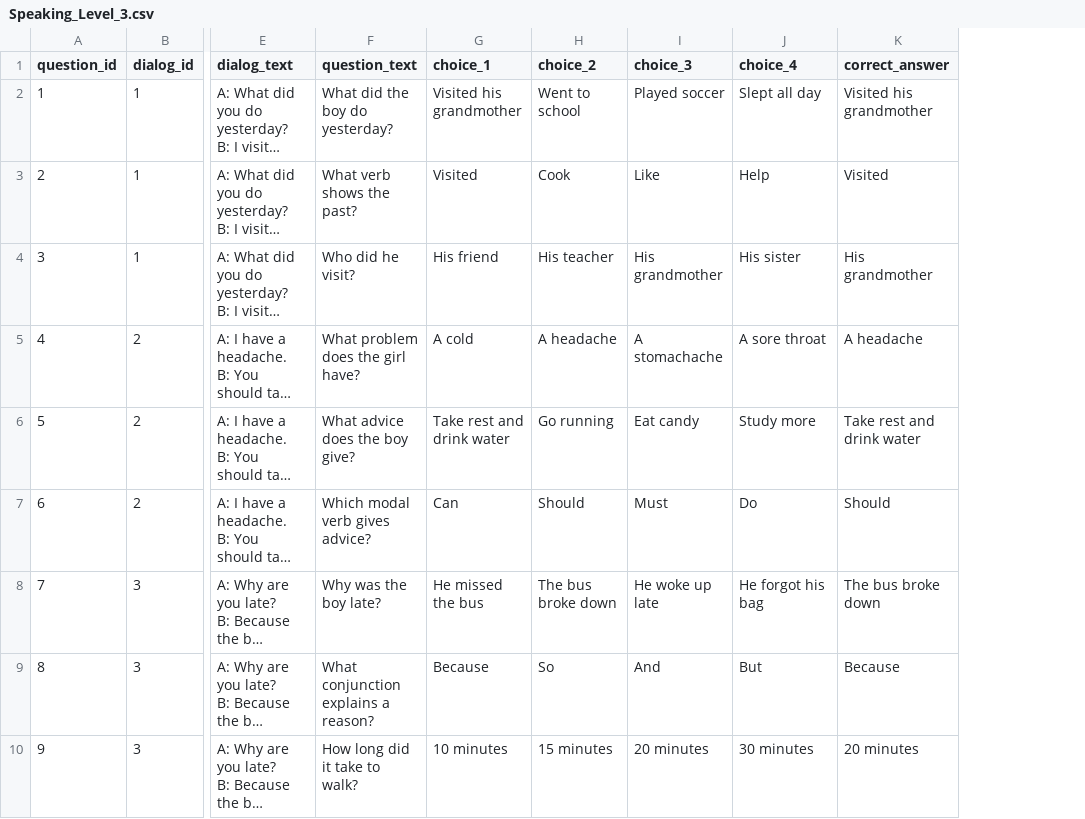
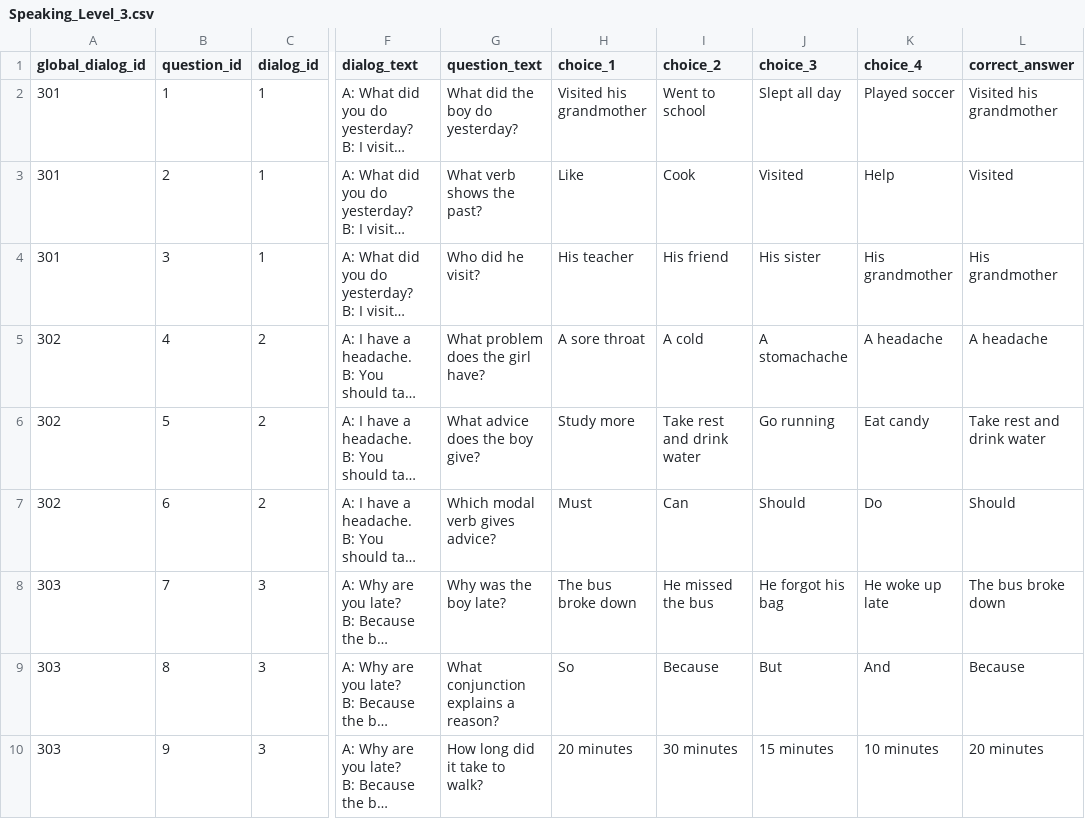
Before and after one commit to inov8tr/zeta, a CSV file: entrancetest/Dialog/Speaking_Level_3.csv, drawn as a sheet; only a part is shown, gaps mark what is left out; long unchanged cells end in …; addresses are those after the commit; the diff covers the shown part only; the diff names each change by its address in the sheet, - before the commit and + after, or states it on an @@ line.

```diff
--- a/entrancetest/Dialog/Speaking_Level_3.csv
+++ b/entrancetest/Dialog/Speaking_Level_3.csv
+column A (global_dialog_id), rows 2-10: 301 | 301 | 301 | 302 | 302 | 302 | 303 | 303 | 303
-J2 (choice_3): Played soccer
+J2 (choice_3): Slept all day
-K2 (choice_4): Slept all day
+K2 (choice_4): Played soccer
-H3 (choice_1): Visited
+H3 (choice_1): Like
-J3 (choice_3): Like
+J3 (choice_3): Visited
-H4 (choice_1): His friend
+H4 (choice_1): His teacher
-I4 (choice_2): His teacher
+I4 (choice_2): His friend
-J4 (choice_3): His grandmother
+J4 (choice_3): His sister
-K4 (choice_4): His sister
+K4 (choice_4): His grandmother
-H5 (choice_1): A cold
+H5 (choice_1): A sore throat
-I5 (choice_2): A headache
+I5 (choice_2): A cold
-K5 (choice_4): A sore throat
+K5 (choice_4): A headache
-H6 (choice_1): Take rest and drink water
+H6 (choice_1): Study more
-I6 (choice_2): Go running
+I6 (choice_2): Take rest and drink water
-J6 (choice_3): Eat candy
+J6 (choice_3): Go running
-K6 (choice_4): Study more
+K6 (choice_4): Eat candy
-H7 (choice_1): Can
+H7 (choice_1): Must
-I7 (choice_2): Should
+I7 (choice_2): Can
-J7 (choice_3): Must
+J7 (choice_3): Should
-H8 (choice_1): He missed the bus
+H8 (choice_1): The bus broke down
-I8 (choice_2): The bus broke down
+I8 (choice_2): He missed the bus
-J8 (choice_3): He woke up late
+J8 (choice_3): He forgot his bag
-K8 (choice_4): He forgot his bag
+K8 (choice_4): He woke up late
-H9 (choice_1): Because
+H9 (choice_1): So
-I9 (choice_2): So
+I9 (choice_2): Because
-J9 (choice_3): And
+J9 (choice_3): But
-K9 (choice_4): But
+K9 (choice_4): And
-H10 (choice_1): 10 minutes
+H10 (choice_1): 20 minutes
-I10 (choice_2): 15 minutes
+I10 (choice_2): 30 minutes
-J10 (choice_3): 20 minutes
+J10 (choice_3): 15 minutes
-K10 (choice_4): 30 minutes
+K10 (choice_4): 10 minutes
```
Also changed, not shown: 69 edited cells elsewhere in this file, entrancetest/Dialog/Speaking_Level_1.csv, entrancetest/Dialog/Speaking_Level_2.csv, 27 other files.
